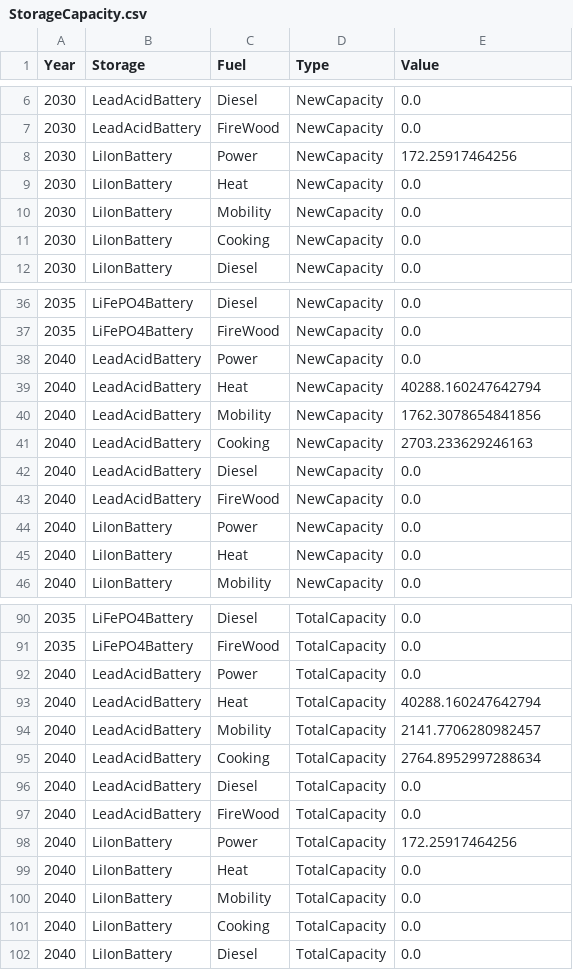
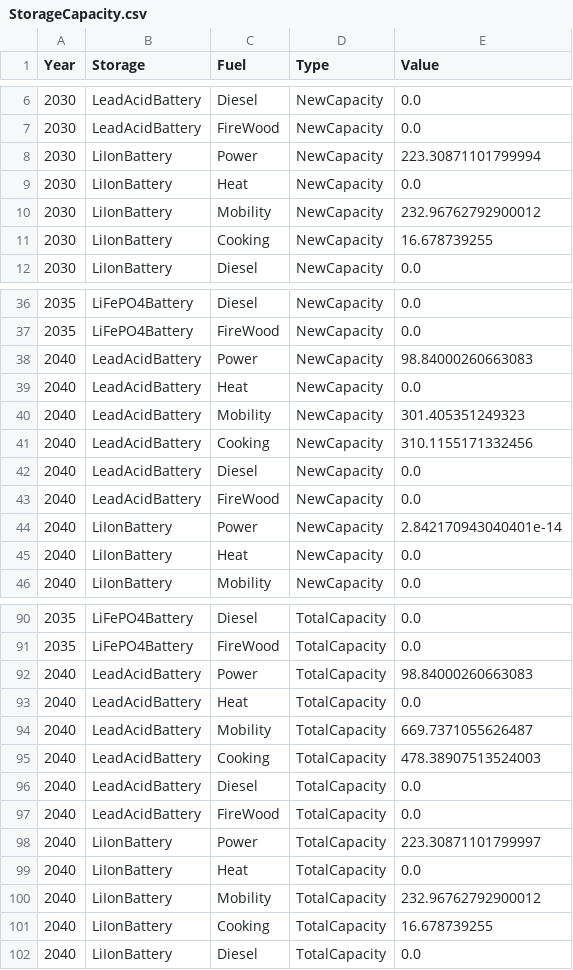
Before and after one commit to TahaAhmedSiddiqui/Energy-Modelling---Isle-of-Eigg, a CSV file: 3. Future Scenario/3. Output/StorageCapacity.csv, drawn as a sheet; only a part is shown, gaps mark what is left out; the diff covers the shown part only.

Commit message:
Runtime 33 min
Restarted the pc, removed variable cost for storage, 618122 obj

```diff
--- a/3. Future Scenario/3. Output/StorageCapacity.csv
+++ b/3. Future Scenario/3. Output/StorageCapacity.csv
@@ -7,6 +7,6 @@ Year,Storage,Fuel,Type,Value
 2030,LeadAcidBattery,FireWood,NewCapacity,0.0
-2030,LiIonBattery,Power,NewCapacity,172.25917464256
+2030,LiIonBattery,Power,NewCapacity,223.30871101799994
 2030,LiIonBattery,Heat,NewCapacity,0.0
-2030,LiIonBattery,Mobility,NewCapacity,0.0
-2030,LiIonBattery,Cooking,NewCapacity,0.0
+2030,LiIonBattery,Mobility,NewCapacity,232.96762792900012
+2030,LiIonBattery,Cooking,NewCapacity,16.678739255
 2030,LiIonBattery,Diesel,NewCapacity,0.0
@@ -37,9 +37,9 @@ Year,Storage,Fuel,Type,Value
 2035,LiFePO4Battery,FireWood,NewCapacity,0.0
-2040,LeadAcidBattery,Power,NewCapacity,0.0
-2040,LeadAcidBattery,Heat,NewCapacity,40288.160247642794
-2040,LeadAcidBattery,Mobility,NewCapacity,1762.3078654841856
-2040,LeadAcidBattery,Cooking,NewCapacity,2703.233629246163
+2040,LeadAcidBattery,Power,NewCapacity,98.84000260663083
+2040,LeadAcidBattery,Heat,NewCapacity,0.0
+2040,LeadAcidBattery,Mobility,NewCapacity,301.405351249323
+2040,LeadAcidBattery,Cooking,NewCapacity,310.1155171332456
 2040,LeadAcidBattery,Diesel,NewCapacity,0.0
 2040,LeadAcidBattery,FireWood,NewCapacity,0.0
-2040,LiIonBattery,Power,NewCapacity,0.0
+2040,LiIonBattery,Power,NewCapacity,2.842170943040401e-14
 2040,LiIonBattery,Heat,NewCapacity,0.0
@@ -91,12 +91,12 @@ Year,Storage,Fuel,Type,Value
 2035,LiFePO4Battery,FireWood,TotalCapacity,0.0
-2040,LeadAcidBattery,Power,TotalCapacity,0.0
-2040,LeadAcidBattery,Heat,TotalCapacity,40288.160247642794
-2040,LeadAcidBattery,Mobility,TotalCapacity,2141.7706280982457
-2040,LeadAcidBattery,Cooking,TotalCapacity,2764.8952997288634
+2040,LeadAcidBattery,Power,TotalCapacity,98.84000260663083
+2040,LeadAcidBattery,Heat,TotalCapacity,0.0
+2040,LeadAcidBattery,Mobility,TotalCapacity,669.7371055626487
+2040,LeadAcidBattery,Cooking,TotalCapacity,478.38907513524003
 2040,LeadAcidBattery,Diesel,TotalCapacity,0.0
 2040,LeadAcidBattery,FireWood,TotalCapacity,0.0
-2040,LiIonBattery,Power,TotalCapacity,172.25917464256
+2040,LiIonBattery,Power,TotalCapacity,223.30871101799997
 2040,LiIonBattery,Heat,TotalCapacity,0.0
-2040,LiIonBattery,Mobility,TotalCapacity,0.0
-2040,LiIonBattery,Cooking,TotalCapacity,0.0
+2040,LiIonBattery,Mobility,TotalCapacity,232.96762792900012
+2040,LiIonBattery,Cooking,TotalCapacity,16.678739255
 2040,LiIonBattery,Diesel,TotalCapacity,0.0
```
Also changed, not shown: 10 edited cells elsewhere in this file, 3. Future Scenario/3. Output/Capacity.csv, 3. Future Scenario/3. Output/Emissions.csv, 5 other files.
